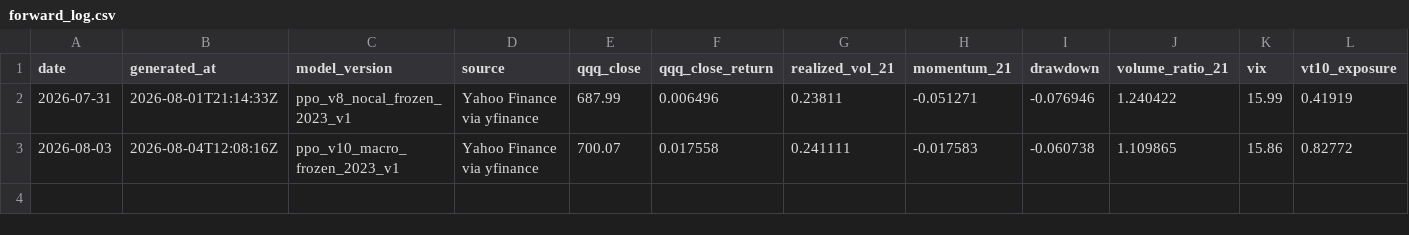
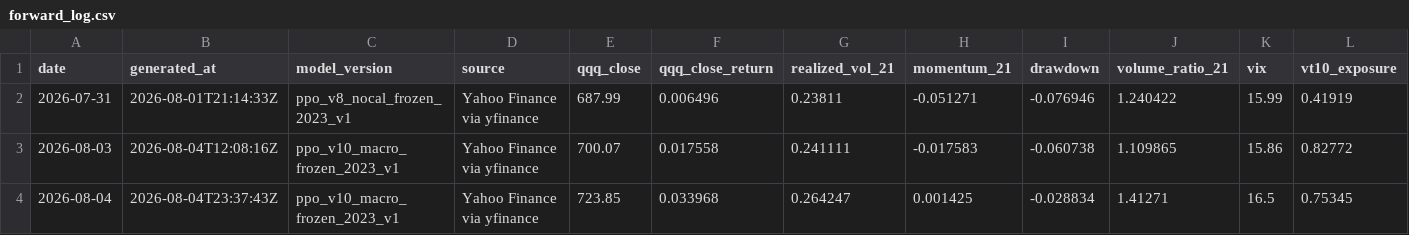
Before and after one commit to linjiw/rlqqq, a CSV file: results/forward_log.csv, drawn as a sheet; only a part is shown; rows hold the shown columns only; the diff names each change by its address in the sheet, - before the commit and + after, or states it on an @@ line.

```diff
--- a/results/forward_log.csv
+++ b/results/forward_log.csv
+row 4: 2026-08-04 | 2026-08-04T23:37:43Z | ppo_v10_macro_frozen_2023_v1 | Yahoo Finance via yfinance | 723.85 | 0.033968 | 0.264247 | 0.001425 | -0.028834 | 1.41271 | 16.5 | 0.75345
```
Also changed, not shown: 3 other files.
